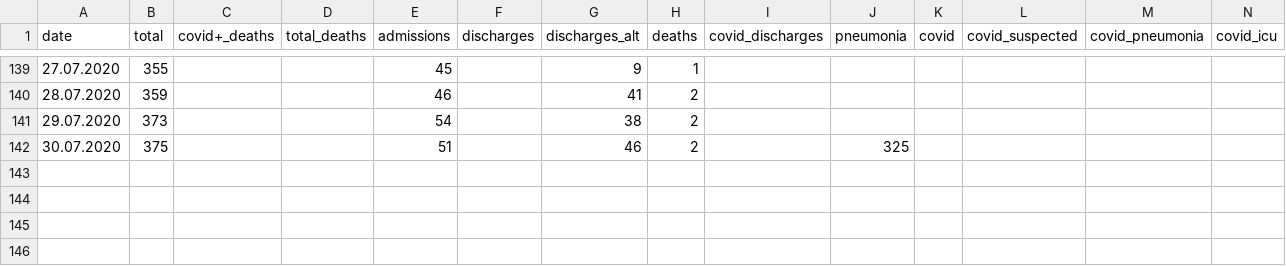
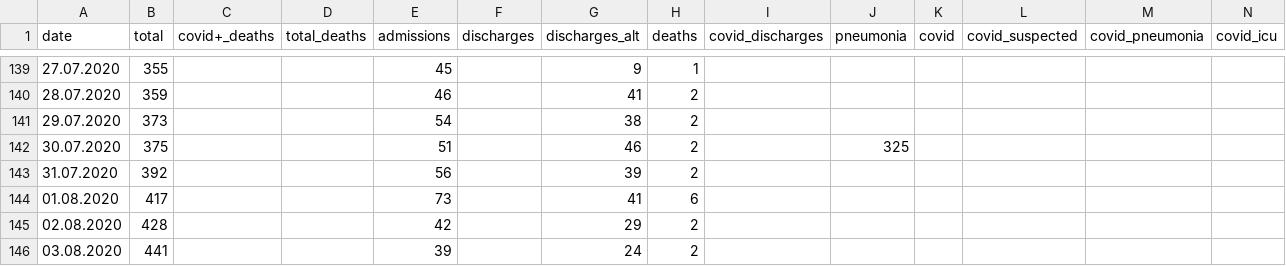
Before and after one commit to PhtRaveller/covid19-ru, a CSV file: data/moscow/hospitals/gkb40.csv, drawn as a sheet; only a part is shown, gaps mark what is left out; rows hold the shown columns only; the diff names each change by its address in the sheet, - before the commit and + after, or states it on an @@ line.

```diff
--- a/data/moscow/hospitals/gkb40.csv
+++ b/data/moscow/hospitals/gkb40.csv
+row 143: 31.07.2020 | 392 |  |  | 56 |  | 39 | 2
+row 144: 01.08.2020 | 417 |  |  | 73 |  | 41 | 6
+row 145: 02.08.2020 | 428 |  |  | 42 |  | 29 | 2
+row 146: 03.08.2020 | 441 |  |  | 39 |  | 24 | 2
```
Also changed, not shown: data/covid_stats.csv, data/moscow/age.csv, 5 other files.
